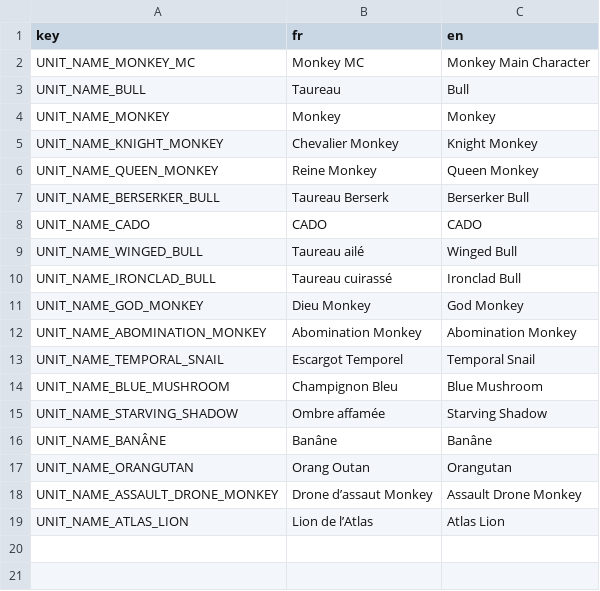
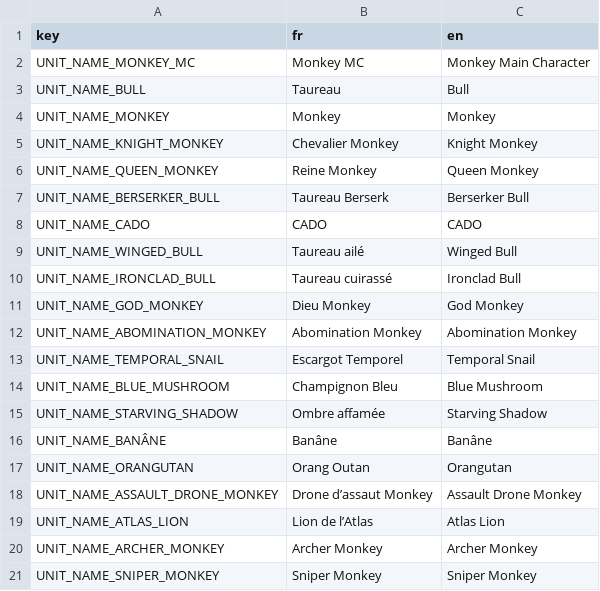
Before and after one commit to Atio3f/FightOfCities2D, a CSV file: translations/unit.csv, drawn as a sheet.

Commit message:
Add Archer&Sniper Monkey and Fix AbstractCapacity onActivation
Add 2 new units : Sniper Monkey with a new capa (Precise Shot) and a very long range, and Archer Monkey with a long range and more damage against flying units
+ Fix AbstractCapacity, better way to know if a capacity is playable or not, add attacks cost (usedAttacks), change extended class to refCounted instead of Node to avoid memory leaks

```diff
--- a/translations/unit.csv
+++ b/translations/unit.csv
@@ -19 +19,3 @@ UNIT_NAME_ASSAULT_DRONE_MONKEY,Drone d’assaut Monkey,Assault Drone Monkey
 UNIT_NAME_ATLAS_LION,Lion de l’Atlas,Atlas Lion
+UNIT_NAME_ARCHER_MONKEY,Archer Monkey,Archer Monkey
+UNIT_NAME_SNIPER_MONKEY,Sniper Monkey,Sniper Monkey
```
Also changed, not shown: translations/effect.csv, 28 other files.
